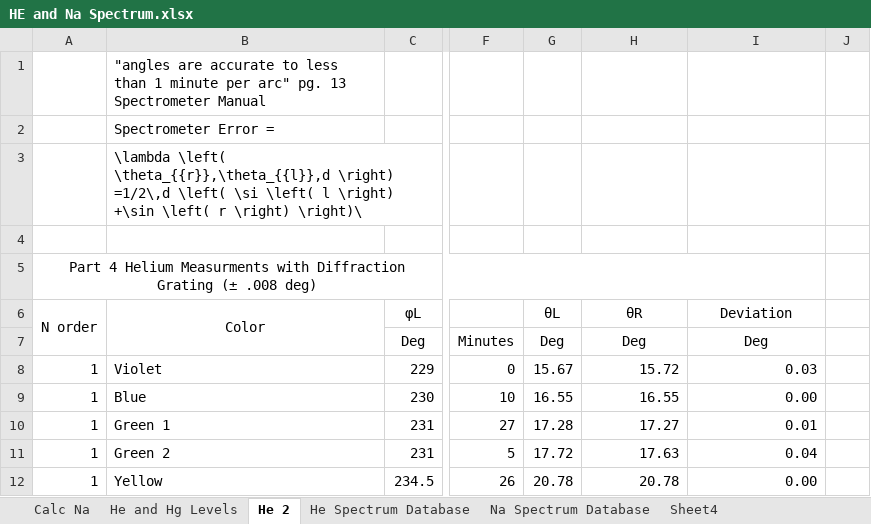
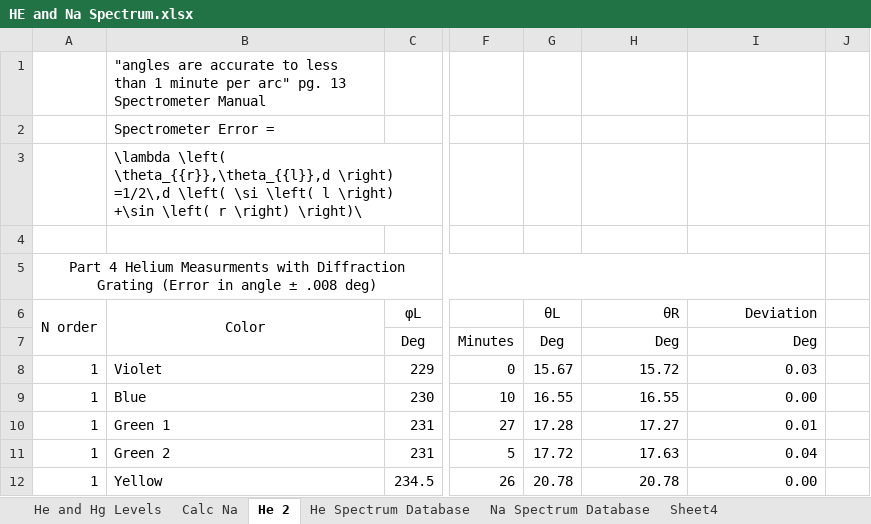
Before and after one commit to mlane3/Phys4321, an Excel workbook: FranckHertz/HeliumNeon/HE and Na Spectrum.xlsx, sheet He 2, drawn as a sheet; only a part is shown, gaps mark what is left out; values as stored, in another font and other column widths than the file's, no borders; the diff names each change by its address in the sheet, - before the commit and + after, or states it on an @@ line.

```diff
--- a/FranckHertz/HeliumNeon/HE and Na Spectrum.xlsx (sheet He 2)
+++ b/FranckHertz/HeliumNeon/HE and Na Spectrum.xlsx (sheet He 2)
@@ sheet tab order changed: He and Hg Levels | Calc Na | He 2 | He Spectrum Database | Na Spectrum Database | Sheet4 @@
-A5 (N order): …Diffraction Grating (± .008 deg)
+A5 (N order): …Diffraction Grating (Error in angle ± .008 deg)
-H6:I7 alignment: center
+H6:I7 alignment: right
```
Also changed, not shown: sheet He Spectrum Database, sheet Na Spectrum Database, sheet Sheet4, hidden cells, 6 other files.
